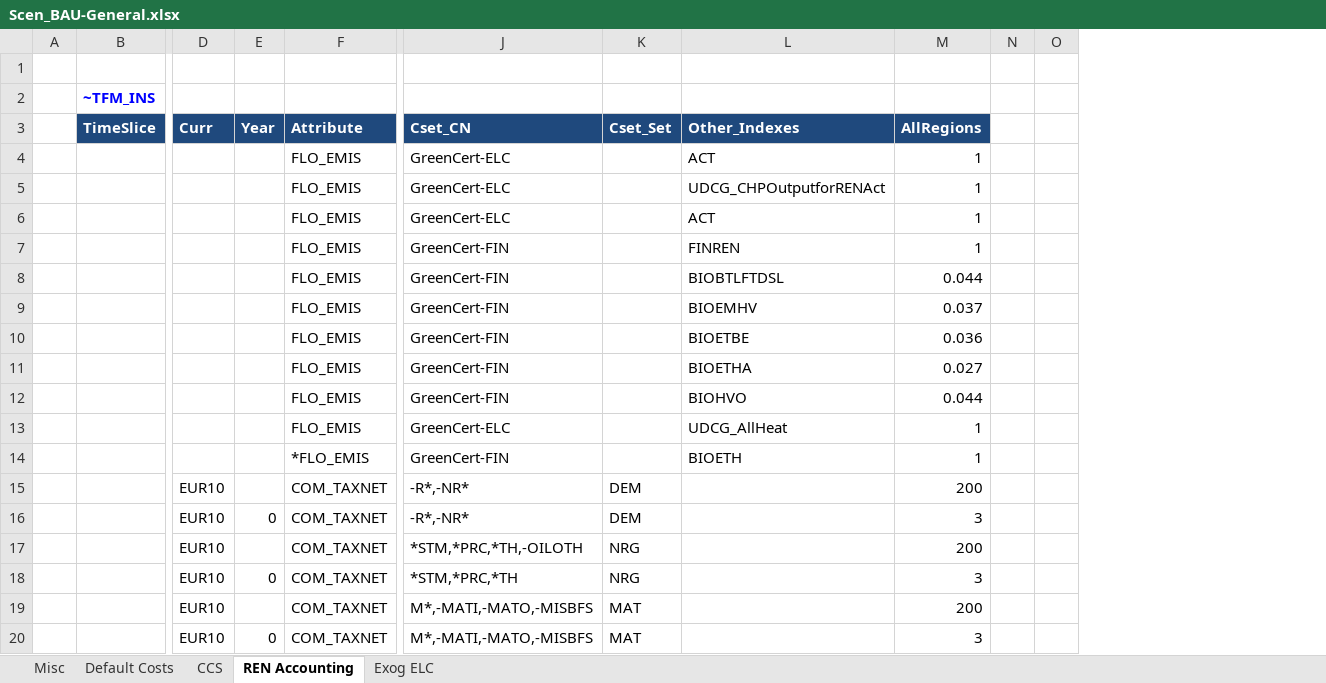
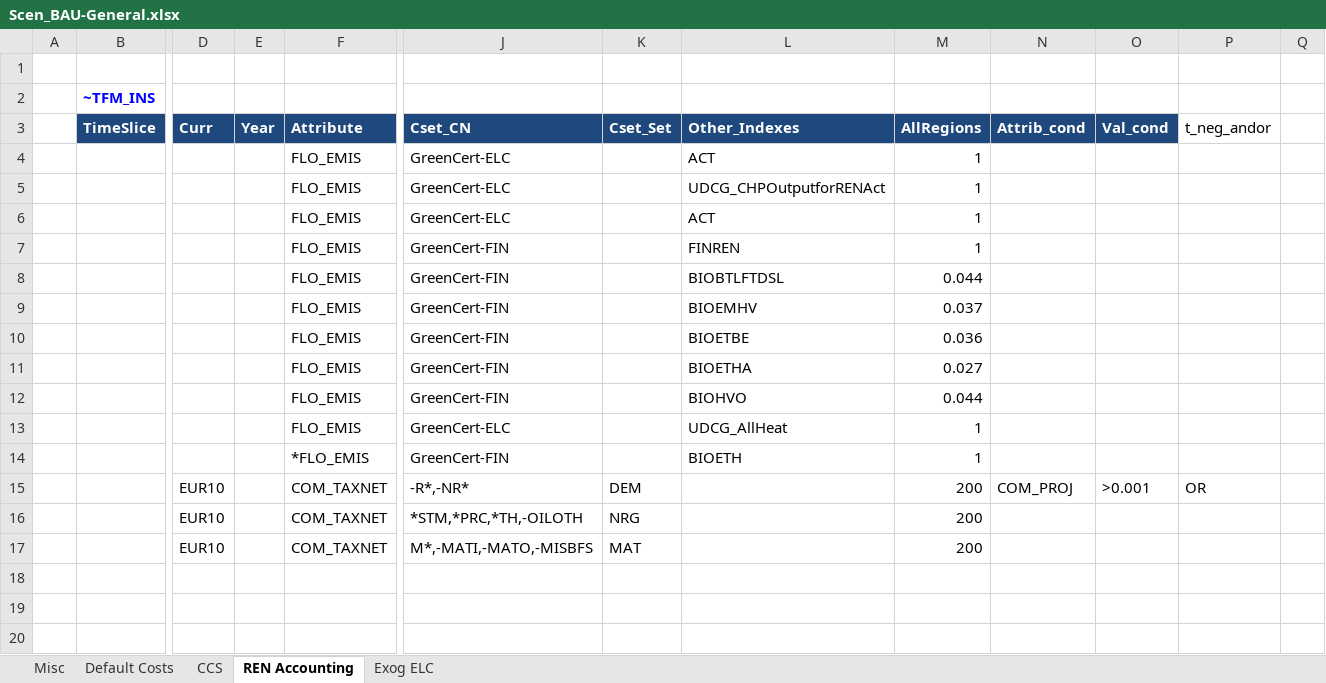
Before and after one commit to KanORS-E4SMA/EU_TIMES_Veda2.0, an Excel workbook: SuppXLS/Scen_BAU-General.xlsx, sheet REN Accounting, drawn as a sheet; only a part is shown, gaps mark what is left out; values as stored, in another font and other column widths than the file's, no borders; removed rows and columns are numbered as before the commit, all else as after; rows hold the shown columns only; the diff names each change by its address in the sheet, - before the commit and + after, or states it on an @@ line.

Commit message:
new report tables and minor tweaks

```diff
--- a/SuppXLS/Scen_BAU-General.xlsx (sheet REN Accounting)
+++ b/SuppXLS/Scen_BAU-General.xlsx (sheet REN Accounting)
-column N, empty
+column N (Attrib_cond), row 15: COM_PROJ
+column O (Val_cond), row 15: >0.001
+column P (t_neg_andor), row 15: OR
-row 16:  |  | EUR10 | 0 | COM_TAXNET | -R*,-NR* | DEM |  | 3
-row 18:  |  | EUR10 | 0 | COM_TAXNET | *STM,*PRC,*TH | NRG |  | 3
-row 20:  |  | EUR10 | 0 | COM_TAXNET | M*,-MATI,-MATO,-MISBFS | MAT |  | 3
```
Also changed, not shown: 9 other files.
